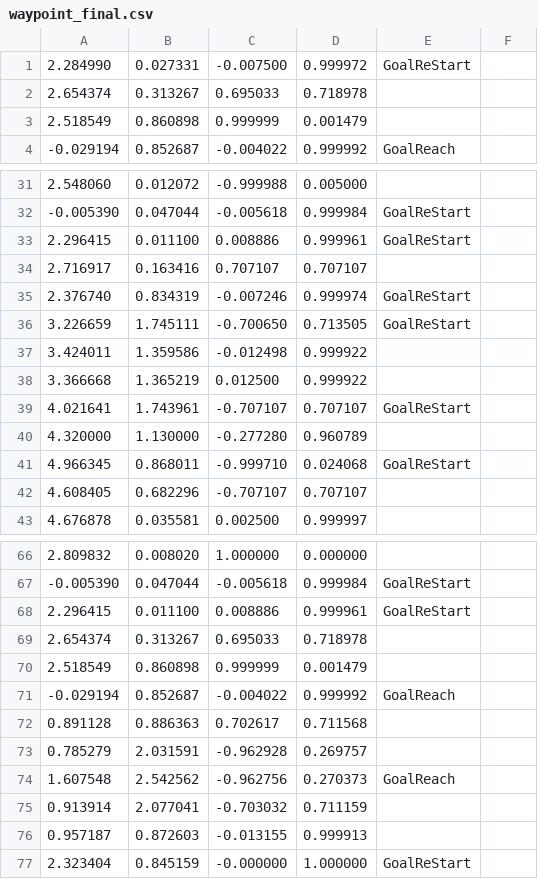
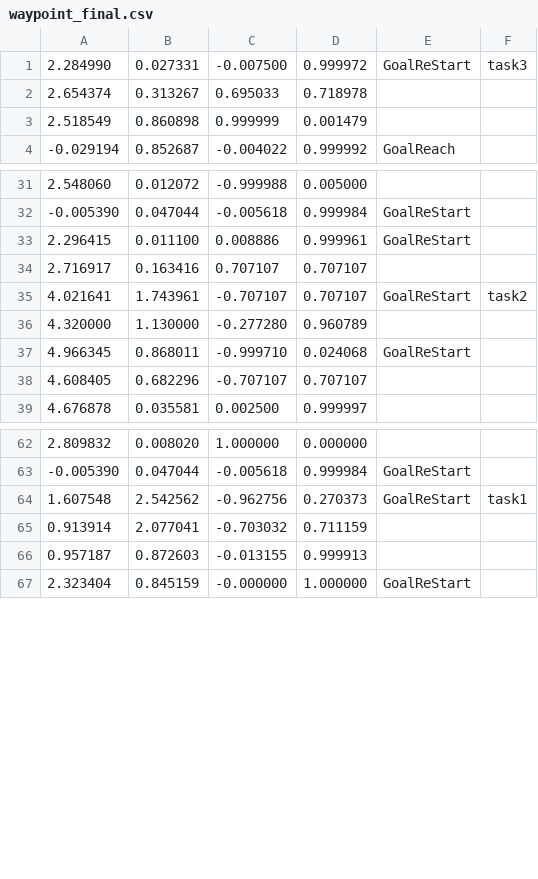
Before and after one commit to uhobeike/turtlebot3, a CSV file: turtlebot3_navigation/csv/waypoint_final.csv, drawn as a sheet; only a part is shown, gaps mark what is left out.

```diff
--- a/turtlebot3_navigation/csv/waypoint_final.csv
+++ b/turtlebot3_navigation/csv/waypoint_final.csv
@@ -1,2 +1,2 @@
-2.284990,0.027331,-0.007500,0.999972,GoalReStart,
+2.284990,0.027331,-0.007500,0.999972,GoalReStart,task3,
 2.654374,0.313267,0.695033,0.718978,
@@ -34,7 +34,3 @@
 2.716917,0.163416,0.707107,0.707107,
-2.376740,0.834319,-0.007246,0.999974,GoalReStart
-3.226659,1.745111,-0.700650,0.713505,GoalReStart
-3.424011,1.359586,-0.012498,0.999922,
-3.366668,1.365219,0.012500,0.999922,
-4.021641,1.743961,-0.707107,0.707107,GoalReStart
+4.021641,1.743961,-0.707107,0.707107,GoalReStart,task2,
 4.320000,1.130000,-0.277280,0.960789,
@@ -67,9 +63,3 @@
 -0.005390,0.047044,-0.005618,0.999984,GoalReStart
-2.296415,0.011100,0.008886,0.999961,GoalReStart
-2.654374,0.313267,0.695033,0.718978,
-2.518549,0.860898,0.999999,0.001479,
--0.029194,0.852687,-0.004022,0.999992,GoalReach,
-0.891128,0.886363,0.702617,0.711568,
-0.785279,2.031591,-0.962928,0.269757,
-1.607548,2.542562,-0.962756,0.270373,GoalReach
+1.607548,2.542562,-0.962756,0.270373,GoalReStart,task1,
 0.913914,2.077041,-0.703032,0.711159,
```
Also changed, not shown: 1 other file.
